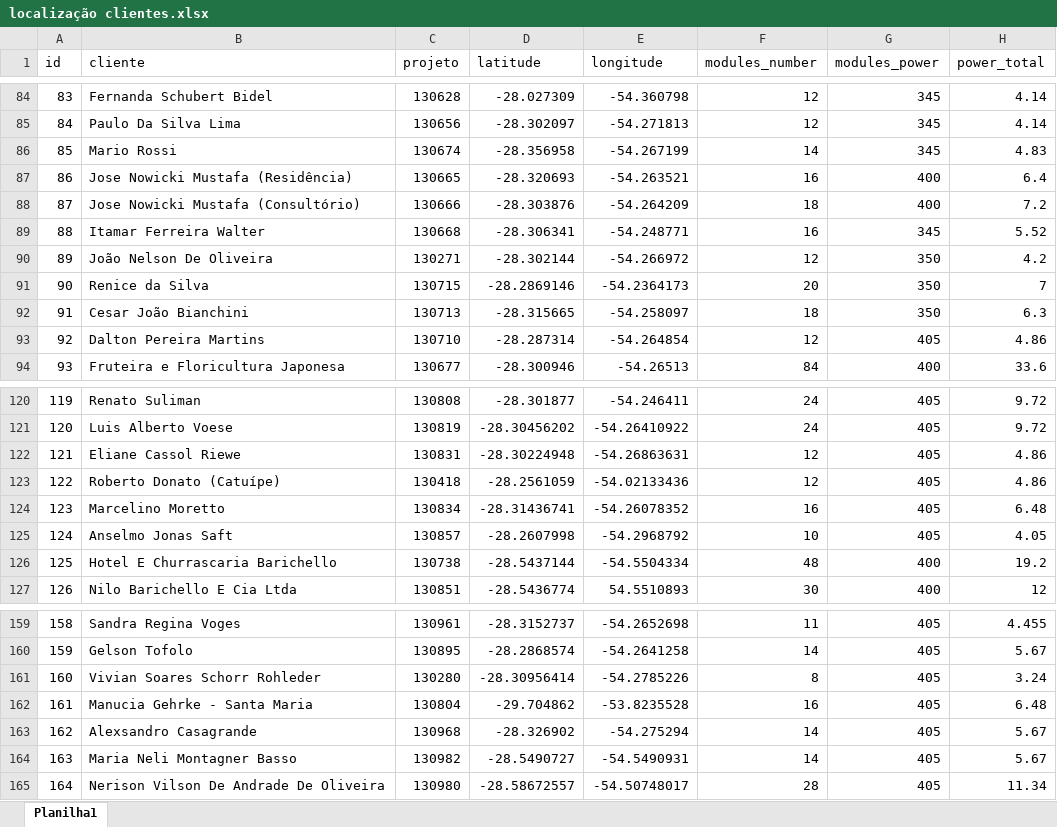
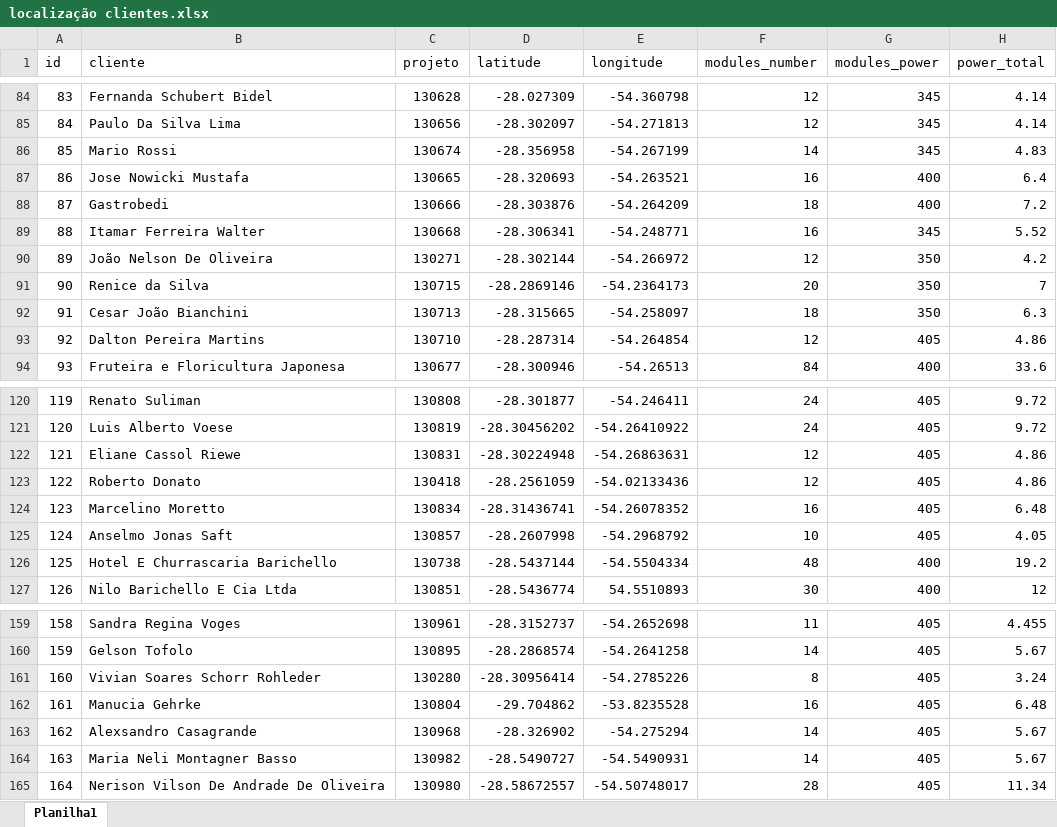
Before and after one commit to LeonardoFdSantos/energens-map, an Excel workbook: localização clientes.xlsx, sheet Planilha1, drawn as a sheet; only a part is shown, gaps mark what is left out; values as stored, in another font and other column widths than the file's, no borders; table styles not drawn; the diff covers the shown part only; the diff names each change by its address in the sheet, - before the commit and + after, or states it on an @@ line.

```diff
--- a/localização clientes.xlsx (sheet Planilha1)
+++ b/localização clientes.xlsx (sheet Planilha1)
-B87 (cliente): Jose Nowicki Mustafa (Residência)
+B87 (cliente): Jose Nowicki Mustafa
-B88 (cliente): Jose Nowicki Mustafa (Consultório)
+B88 (cliente): Gastrobedi
-B123 (cliente): Roberto Donato (Catuípe)
+B123 (cliente): Roberto Donato
-B162 (cliente): Manucia Gehrke - Santa Maria
+B162 (cliente): Manucia Gehrke
```
Also changed, not shown: 12 edited cells elsewhere in this sheet, 1 other file.
